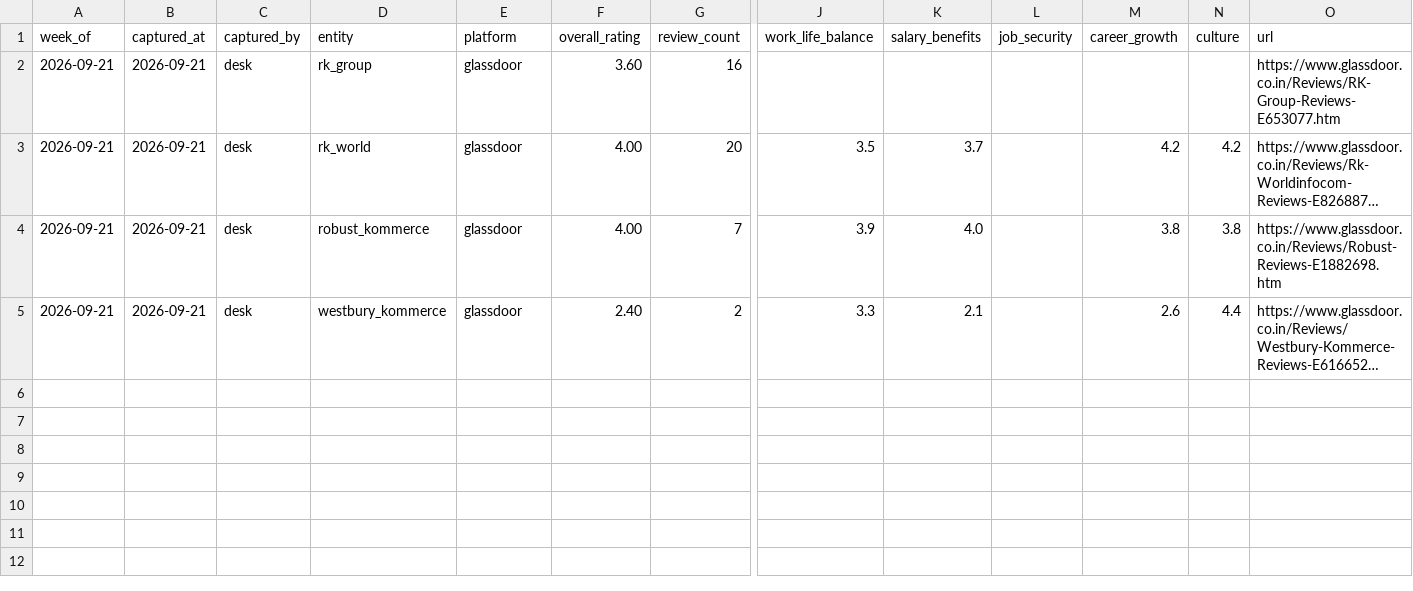
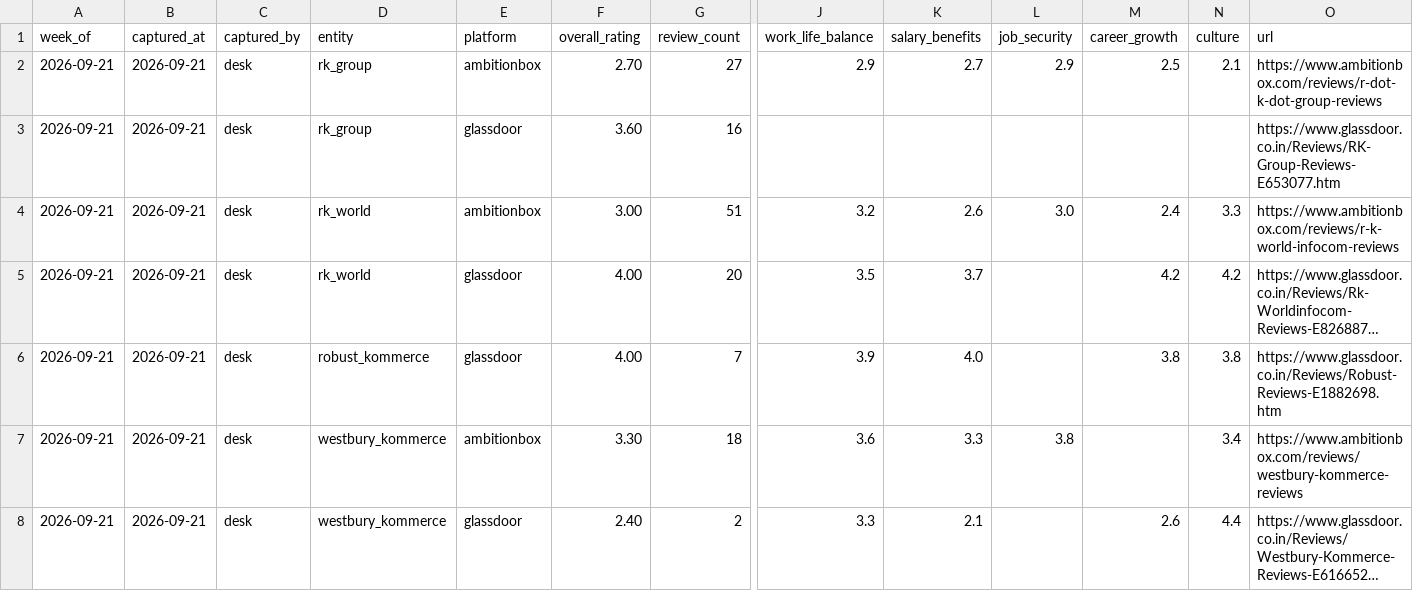
Before and after one commit to keerthanar24/HR-Intelligence-Digest, a CSV file: data/ratings.csv, drawn as a sheet; only a part is shown, gaps mark what is left out; long unchanged cells end in …; rows hold the shown columns only; the diff names each change by its address in the sheet, - before the commit and + after, or states it on an @@ line.

```diff
--- a/data/ratings.csv
+++ b/data/ratings.csv
+row 2: 2026-09-21 | 2026-09-21 | desk | rk_group | ambitionbox | 2.70 | 27 | 2.9 | 2.7 | 2.9 | 2.5 | 2.1 | https://www.ambitionbox.com/reviews/r-dot-k-dot-group-reviews
+row 4: 2026-09-21 | 2026-09-21 | desk | rk_world | ambitionbox | 3.00 | 51 | 3.2 | 2.6 | 3.0 | 2.4 | 3.3 | https://www.ambitionbox.com/reviews/r-k-world-infocom-reviews
+row 7: 2026-09-21 | 2026-09-21 | desk | westbury_kommerce | ambitionbox | 3.30 | 18 | 3.6 | 3.3 | 3.8 |  | 3.4 | https://www.ambitionbox.com/reviews/westbury-kommerce-reviews
```
